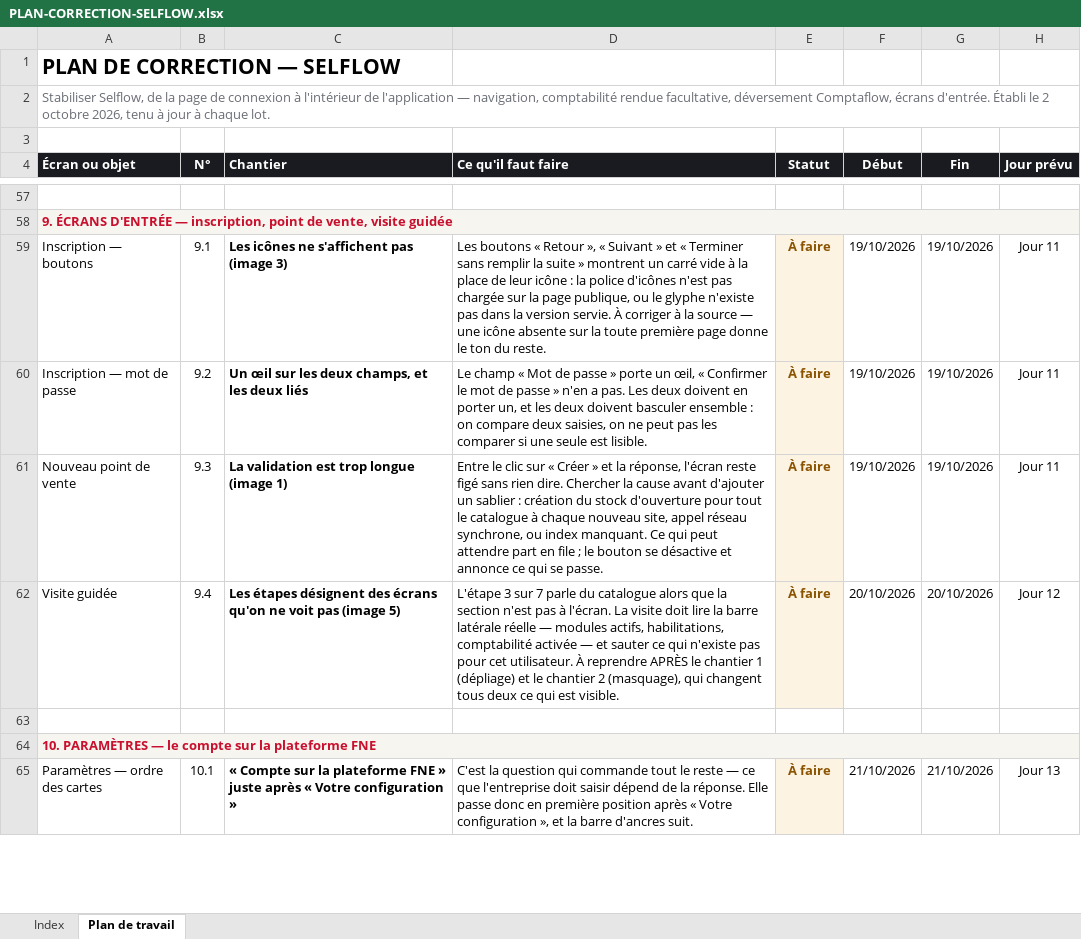
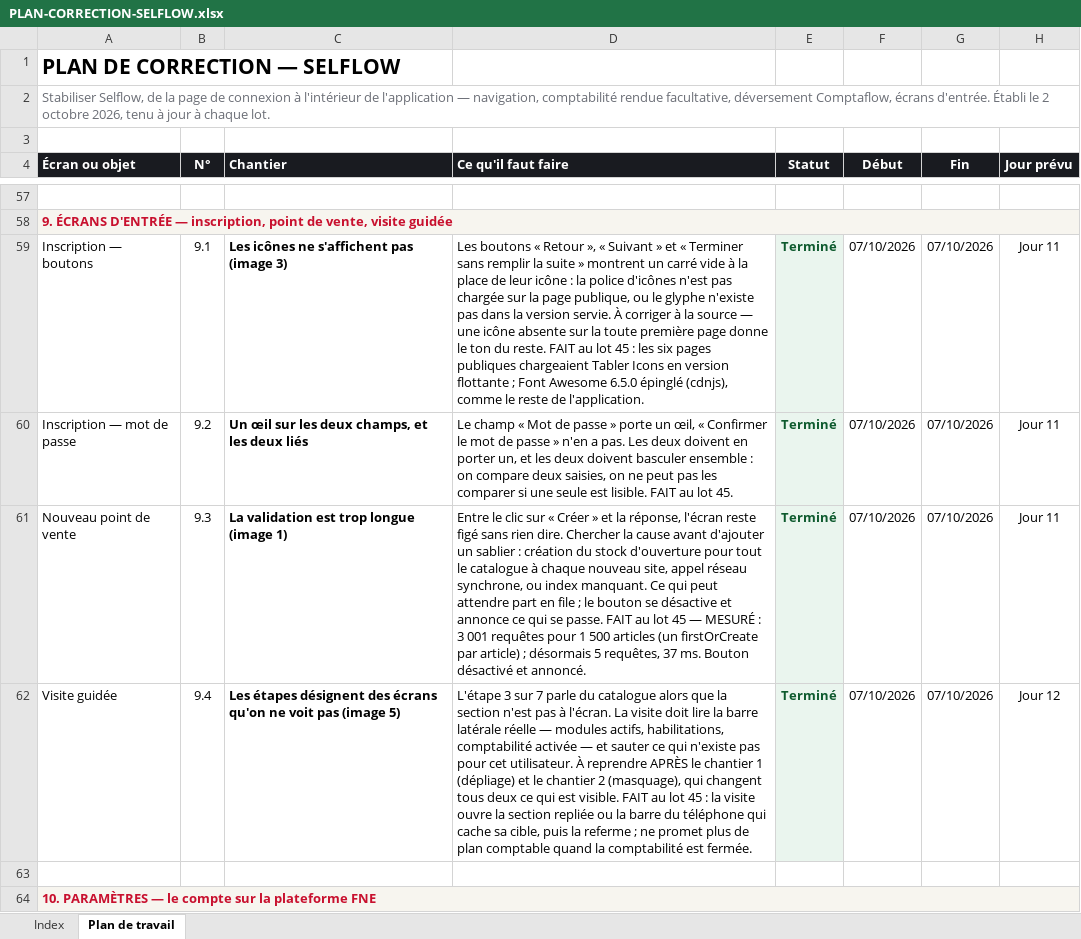
Before and after one commit to IT-dcknowing/Selflow, an Excel workbook: PLAN-CORRECTION-SELFLOW.xlsx, sheet Plan de travail, drawn as a sheet; only a part is shown, gaps mark what is left out; the shorter side is filled out with more unchanged rows; values as stored, in another font and other column widths than the file's, no borders; the diff names each change by its address in the sheet, - before the commit and + after, or states it on an @@ line.

```diff
--- a/PLAN-CORRECTION-SELFLOW.xlsx (sheet Plan de travail)
+++ b/PLAN-CORRECTION-SELFLOW.xlsx (sheet Plan de travail)
-D59 (Ce qu'il faut faire): …du reste.
+D59 (Ce qu'il faut faire): …du reste. FAIT au lot 45 : les six pages publiques chargeaient Tabler Icons en version flottante ; Font Awesome 6.5.0 épinglé (cdnjs), comme le reste de l'application.
-E59:E62 (Statut): À faire
+E59:E62 (Statut): Terminé
-E59:E62 text colour: #8A5300
+E59:E62 text colour: #0E5A2E
-F59:F61 (Début): 19/10/2026
+F59:F61 (Début): 07/10/2026
-G59:G61 (Fin): 19/10/2026
+G59:G61 (Fin): 07/10/2026
-D60 (Ce qu'il faut faire): …est lisible.
+D60 (Ce qu'il faut faire): …est lisible. FAIT au lot 45.
-D61 (Ce qu'il faut faire): …se passe.
+D61 (Ce qu'il faut faire): …se passe. FAIT au lot 45 — MESURÉ : 3 001 requêtes pour 1 500 articles (un firstOrCreate par article) ; désormais 5 requêtes, 37 ms. Bouton désactivé et annoncé.
-D62 (Ce qu'il faut faire): …est visible.
+D62 (Ce qu'il faut faire): …est visible. FAIT au lot 45 : la visite ouvre la section repliée ou la barre du téléphone qui cache sa cible, puis la referme ; ne promet plus de plan comptable quand la comptabilité est fermée.
-F62 (Début): 20/10/2026
+F62 (Début): 07/10/2026
-G62 (Fin): 20/10/2026
+G62 (Fin): 07/10/2026
```
Also changed, not shown: sheet Index, 12 other files.
